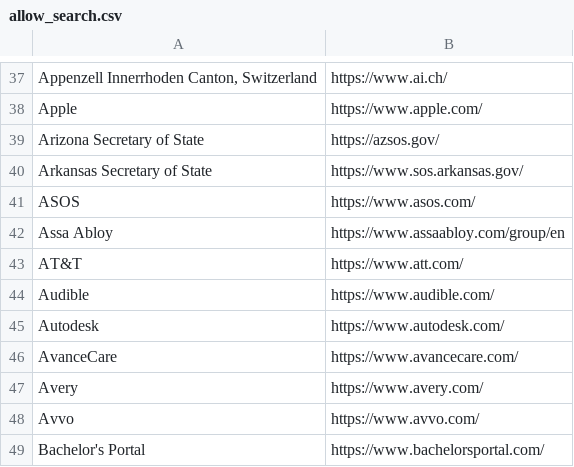
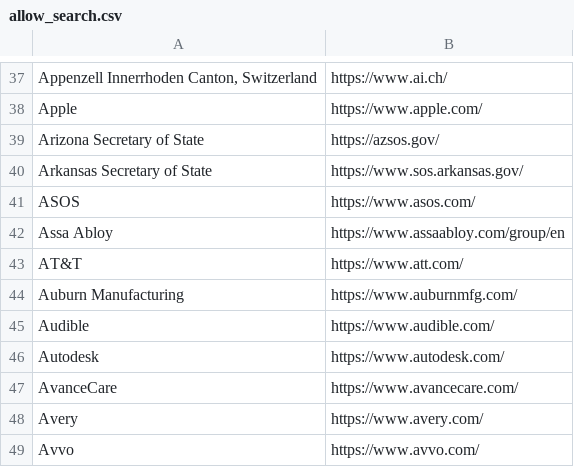
Before and after one commit to WobblyFish/WobblyFish.github.io, a CSV file: my_browser/allow_search.csv, drawn as a sheet; only a part is shown, gaps mark what is left out; the shorter side is filled out with more unchanged rows.

Commit message:
Update allow_search.csv

```diff
--- a/my_browser/allow_search.csv
+++ b/my_browser/allow_search.csv
@@ -43,2 +43,3 @@
 "AT&T","https://www.att.com/"
+"Auburn Manufacturing","https://www.auburnmfg.com/"
 "Audible","https://www.audible.com/"
```
